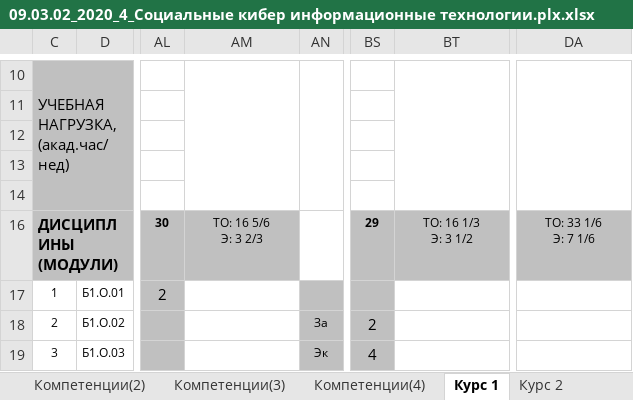
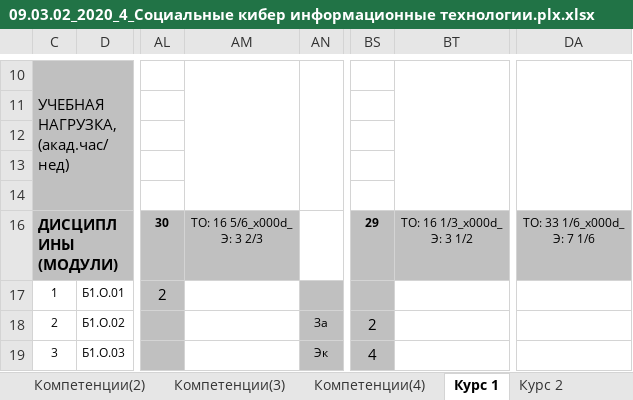
Before and after one commit to gerwerus/ExcelBusiness, an Excel workbook: plans/ИТ/09.03.02/09.03.02_Социальные кибер информационные технологии/09.03.02_2020_4_Социальные кибер информационные технологии.plx.xlsx, sheet Курс 1, drawn as a sheet; only a part is shown, gaps mark what is left out; values as stored, in another font and other column widths than the file's, no borders; ↵ is a line break in a cell; the diff names each change by its address in the sheet, - before the commit and + after, or states it on an @@ line.

```diff
--- a/plans/ИТ/09.03.02/09.03.02_Социальные кибер информационные технологии/09.03.02_2020_4_Социальные кибер информационные технологии.plx.xlsx (sheet Курс 1)
+++ b/plans/ИТ/09.03.02/09.03.02_Социальные кибер информационные технологии/09.03.02_2020_4_Социальные кибер информационные технологии.plx.xlsx (sheet Курс 1)
-AM16: ТО: 16 5/6 ↵ Э: 3 2/3
+AM16: ТО: 16 5/6_x000d_ ↵ Э: 3 2/3
-BT16: ТО: 16 1/3 ↵ Э: 3 1/2
+BT16: ТО: 16 1/3_x000d_ ↵ Э: 3 1/2
-DA16: ТО: 33 1/6 ↵ Э: 7 1/6
+DA16: ТО: 33 1/6_x000d_ ↵ Э: 7 1/6
```
Also changed, not shown: sheet Диаграмма, sheet График, sheet Курс 2, sheet Курс 3, sheet Курс 4, sheet Титул, hidden cells, plans/ИТ/09.03.02/09.03.02_Социальные кибер информационные технологии/09.03.02_2021_3_Социальные кибер информационные технологии.plx.xlsx, 5 other files.
